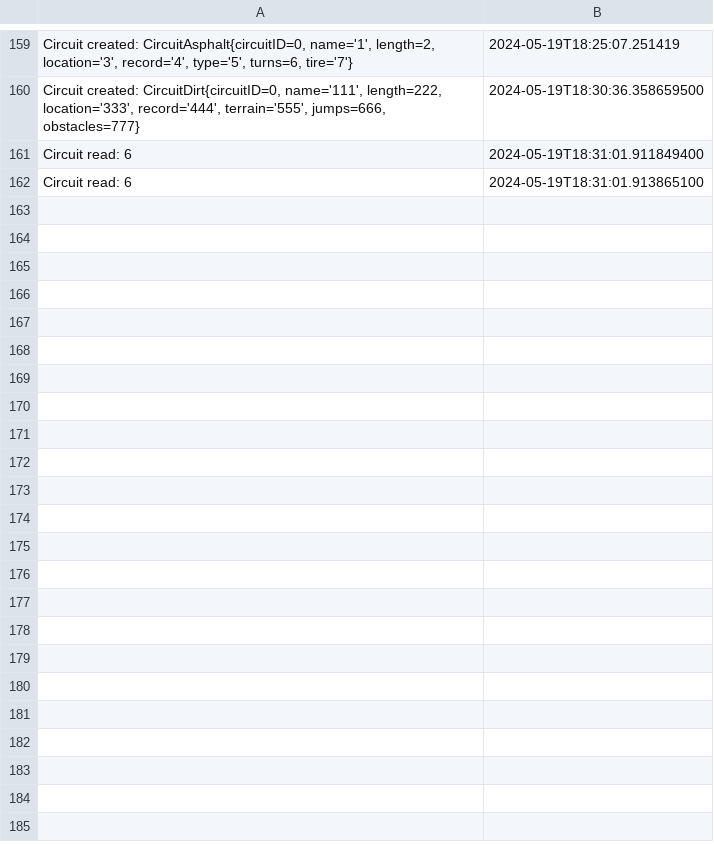
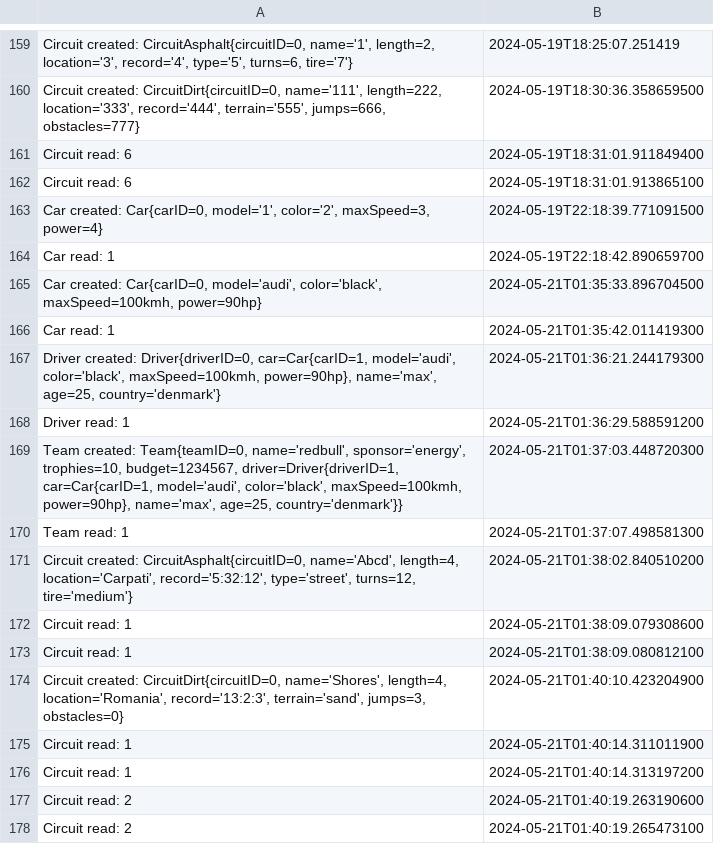
Before and after one commit to bote112/Java-Project, a CSV file: out/production/Proiect/utils/audit.csv, drawn as a sheet; only a part is shown, gaps mark what is left out.

```diff
--- a/out/production/Proiect/utils/audit.csv
+++ b/out/production/Proiect/utils/audit.csv
@@ -162 +162,17 @@ Circuit read: 6;2024-05-19T18:31:01.911849400
 Circuit read: 6;2024-05-19T18:31:01.913865100
+Car created: Car{carID=0, model='1', color='2', maxSpeed=3, power=4};2024-05-19T22:18:39.771091500
+Car read: 1;2024-05-19T22:18:42.890659700
+Car created: Car{carID=0, model='audi', color='black', maxSpeed=100kmh, power=90hp};2024-05-21T01:35:33.896704500
+Car read: 1;2024-05-21T01:35:42.011419300
+Driver created: Driver{driverID=0, car=Car{carID=1, model='audi', color='black', maxSpeed=100kmh, power=90hp}, name='max', age=25, country='denmark'};2024-05-21T01:36:21.244179300
+Driver read: 1;2024-05-21T01:36:29.588591200
+Team created: Team{teamID=0, name='redbull', sponsor='energy', trophies=10, budget=1234567, driver=Driver{driverID=1, car=Car{carID=1, model='audi', color='black', maxSpeed=100kmh, power=90hp}, name='max', age=25, country='denmark'}};2024-05-21T01:37:03.448720300
+Team read: 1;2024-05-21T01:37:07.498581300
+Circuit created: CircuitAsphalt{circuitID=0, name='Abcd', length=4, location='Carpati', record='5:32:12', type='street', turns=12, tire='medium'};2024-05-21T01:38:02.840510200
+Circuit read: 1;2024-05-21T01:38:09.079308600
+Circuit read: 1;2024-05-21T01:38:09.080812100
+Circuit created: CircuitDirt{circuitID=0, name='Shores', length=4, location='Romania', record='13:2:3', terrain='sand', jumps=3, obstacles=0};2024-05-21T01:40:10.423204900
+Circuit read: 1;2024-05-21T01:40:14.311011900
+Circuit read: 1;2024-05-21T01:40:14.313197200
+Circuit read: 2;2024-05-21T01:40:19.263190600
+Circuit read: 2;2024-05-21T01:40:19.265473100
```
Also changed, not shown: src/utils/audit.csv, 4 other files.
